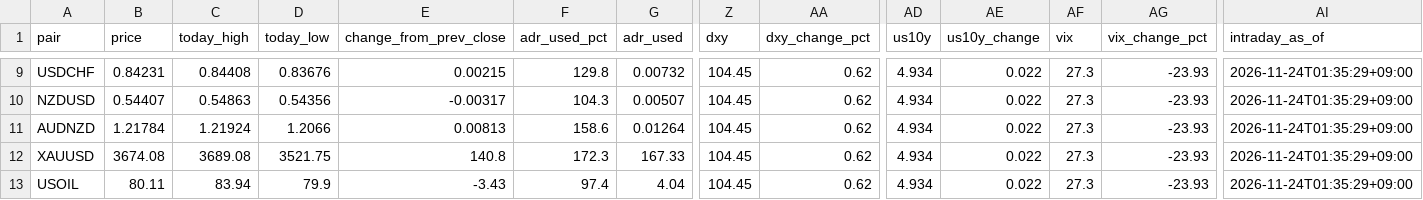
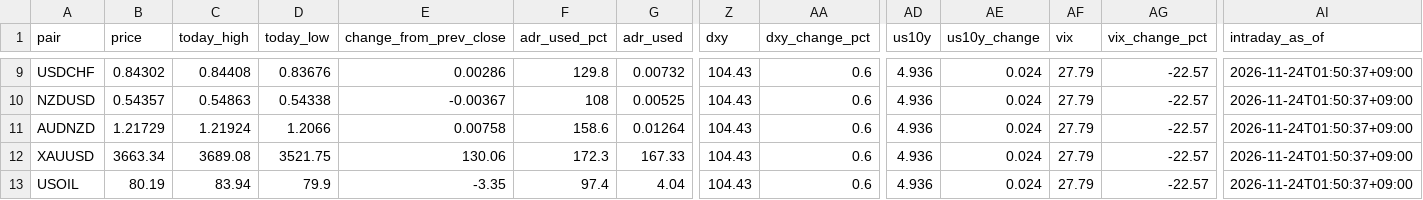
Before and after one commit to MFlab-inc/FXDaily-Levels, a CSV file: data/feed.csv, drawn as a sheet; only a part is shown, gaps mark what is left out; the diff covers the shown part only; the diff names each change by its address in the sheet, - before the commit and + after, or states it on an @@ line.

```diff
--- a/data/feed.csv
+++ b/data/feed.csv
-B9 (price): 0.84231
+B9 (price): 0.84302
-E9 (change_from_prev_close): 0.00215
+E9 (change_from_prev_close): 0.00286
-Z9:Z13 (dxy): 104.45
+Z9:Z13 (dxy): 104.43
-AA9:AA13 (dxy_change_pct): 0.62
+AA9:AA13 (dxy_change_pct): 0.6
-AD9:AD13 (us10y): 4.934
+AD9:AD13 (us10y): 4.936
-AE9:AE13 (us10y_change): 0.022
+AE9:AE13 (us10y_change): 0.024
-AF9:AF13 (vix): 27.3
+AF9:AF13 (vix): 27.79
-AG9:AG13 (vix_change_pct): -23.93
+AG9:AG13 (vix_change_pct): -22.57
-AI9:AI13 (intraday_as_of): 2026-11-24T01:35:29+09:00
+AI9:AI13 (intraday_as_of): 2026-11-24T01:50:37+09:00
-B10 (price): 0.54407
+B10 (price): 0.54357
-D10 (today_low): 0.54356
+D10 (today_low): 0.54338
-E10 (change_from_prev_close): -0.00317
+E10 (change_from_prev_close): -0.00367
-F10 (adr_used_pct): 104.3
+F10 (adr_used_pct): 108
-G10 (adr_used): 0.00507
+G10 (adr_used): 0.00525
-B11 (price): 1.21784
+B11 (price): 1.21729
-E11 (change_from_prev_close): 0.00813
+E11 (change_from_prev_close): 0.00758
-B12 (price): 3674.08
+B12 (price): 3663.34
-E12 (change_from_prev_close): 140.8
+E12 (change_from_prev_close): 130.06
-B13 (price): 80.11
+B13 (price): 80.19
-E13 (change_from_prev_close): -3.43
+E13 (change_from_prev_close): -3.35
```
Also changed, not shown: 74 edited cells elsewhere in this file, 6 other files.
